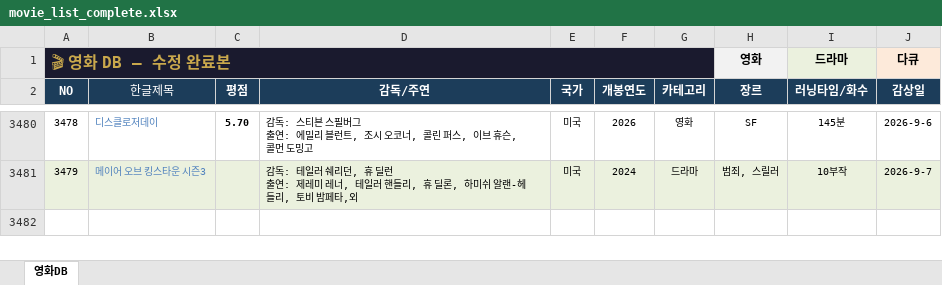
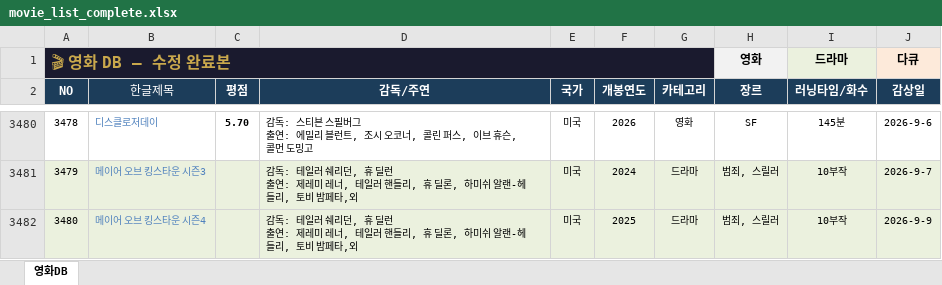
Before and after one commit to casio8000/film-humanities_Mobile, an Excel workbook: movie_list_complete.xlsx, sheet 영화DB, drawn as a sheet; only a part is shown, gaps mark what is left out; values as stored, in another font and other column widths than the file's, no borders; table styles not drawn; ↵ is a line break in a cell; the diff names each change by its address in the sheet, - before the commit and + after, or states it on an @@ line.

Commit message:
Add files via upload

```diff
--- a/movie_list_complete.xlsx (sheet 영화DB)
+++ b/movie_list_complete.xlsx (sheet 영화DB)
+row 3482: 3480 | 메이어 오브 킹스타운 시즌4 |  | 감독: 테일러 쉐리던, 휴 딜런 ↵ 출연: 제레미 레너, 테일러 핸들리, 휴 딜론, 하미쉬 알랜-헤들리, 토비 밤페타,외 | 미국 | 2025 | 드라마 | 범죄, 스릴러 | 10부작 | 2026-9-9
```
